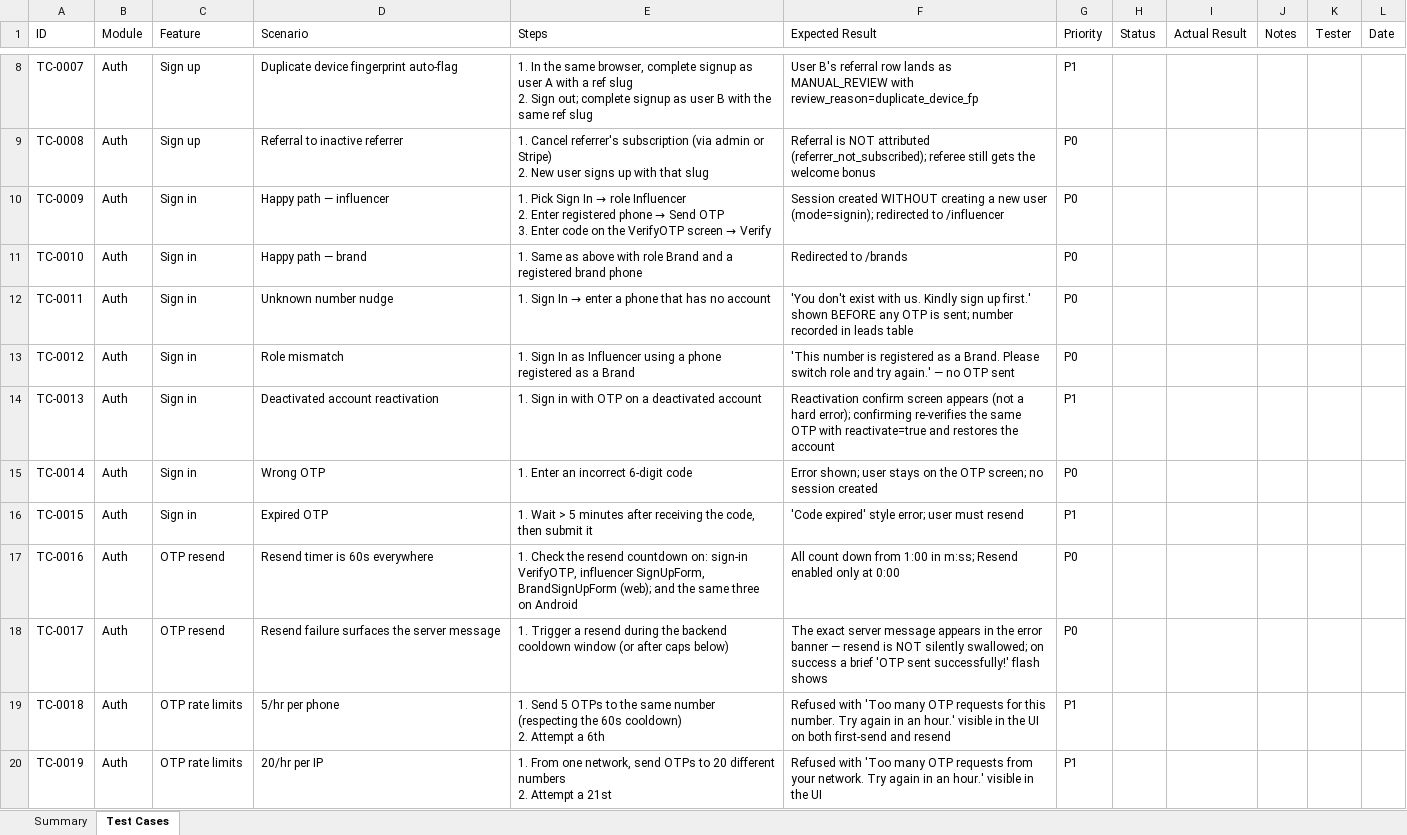
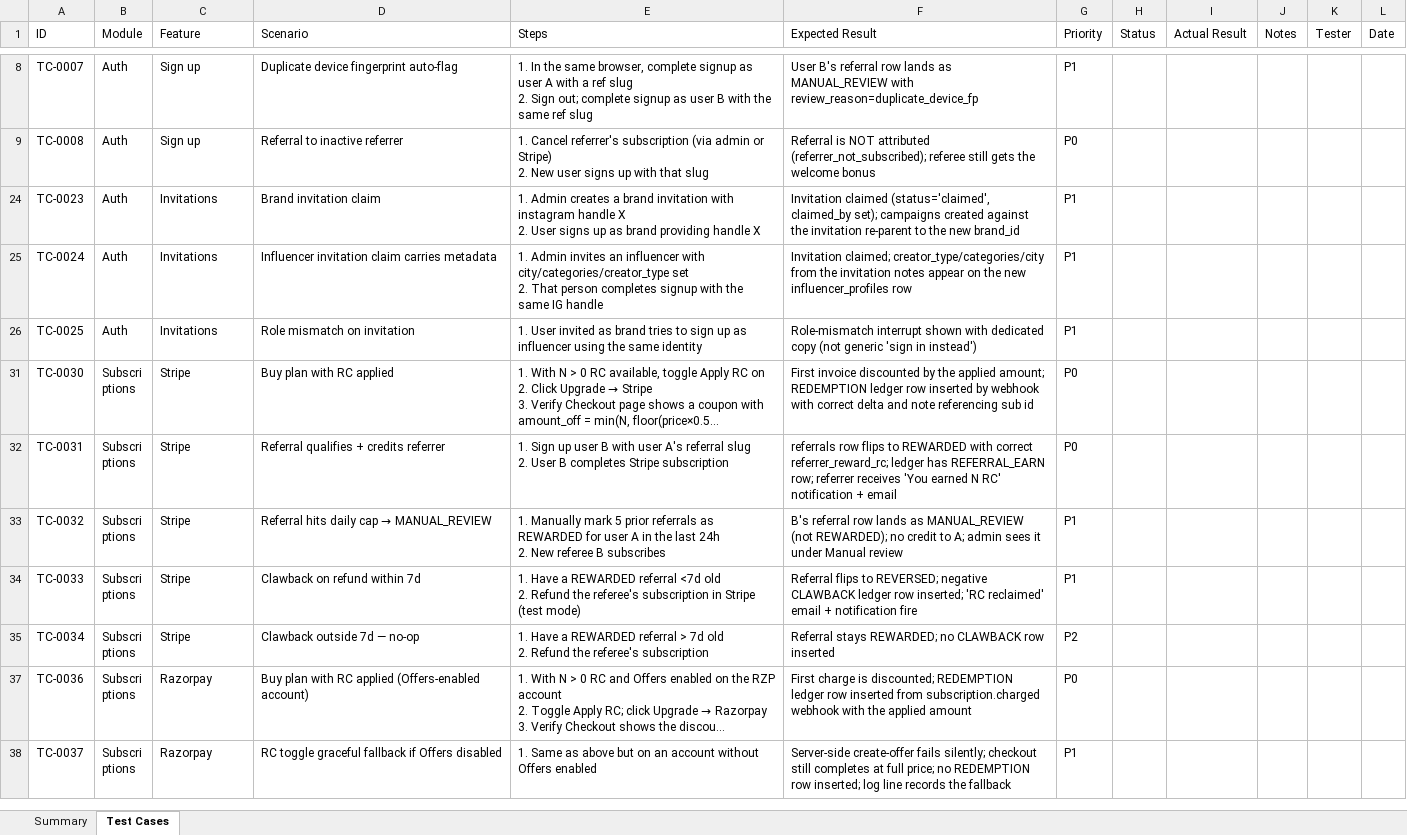
Before and after one commit to rgossips/rgossips_web, an Excel workbook: TEST_CHECKLIST.xlsx, sheet Test Cases, drawn as a sheet; only a part is shown, gaps mark what is left out; the shorter side is filled out with more unchanged rows; long unchanged cells end in …; values as stored, in another font and other column widths than the file's, no cell formats; ↵ is a line break in a cell; the diff covers the shown part only; the diff names each change by its address in the sheet, - before the commit and + after, or states it on an @@ line.

```diff
--- a/TEST_CHECKLIST.xlsx (sheet Test Cases)
+++ b/TEST_CHECKLIST.xlsx (sheet Test Cases)
-row 10: TC-0009 | Auth | Sign in | Happy path — influencer | 1. Pick Sign In → role Influencer ↵ 2. Enter registered phone → Send OTP ↵ 3. Enter code on the VerifyOTP screen → Verify | Session created WITHOUT creating a new user (mode=signin); redirected to /influencer | P0
-row 11: TC-0010 | Auth | Sign in | Happy path — brand | 1. Same as above with role Brand and a registered brand phone | Redirected to /brands | P0
-row 12: TC-0011 | Auth | Sign in | Unknown number nudge | 1. Sign In → enter a phone that has no account | 'You don't exist with us. Kindly sign up first.' shown BEFORE any OTP is sent; number recorded in leads table | P0
-row 13: TC-0012 | Auth | Sign in | Role mismatch | 1. Sign In as Influencer using a phone registered as a Brand | 'This number is registered as a Brand. Please switch role and try again.' — no OTP sent | P0
-row 14: TC-0013 | Auth | Sign in | Deactivated account reactivation | 1. Sign in with OTP on a deactivated account | Reactivation confirm screen appears (not a hard error); confirming re-verifies the same OTP with reactivate=true and restores the account | P1
-row 15: TC-0014 | Auth | Sign in | Wrong OTP | 1. Enter an incorrect 6-digit code | Error shown; user stays on the OTP screen; no session created | P0
-row 16: TC-0015 | Auth | Sign in | Expired OTP | 1. Wait > 5 minutes after receiving the code, then submit it | 'Code expired' style error; user must resend | P1
-row 17: TC-0016 | Auth | OTP resend | Resend timer is 60s everywhere | 1. Check the resend countdown on: sign-in VerifyOTP, influencer SignUpForm, BrandSignUpForm (web); and the same three on Android | All count down from 1:00 in m:ss; Resend enabled only at 0:00 | P0
-row 18: TC-0017 | Auth | OTP resend | Resend failure surfaces the server message | 1. Trigger a resend during the backend cooldown window (or after caps below) | The exact server message appears in the error banner — resend is NOT silently swallowed; on success a brief 'OTP sent successfully!' flash shows | P0
-row 19: TC-0018 | Auth | OTP rate limits | 5/hr per phone | 1. Send 5 OTPs to the same number (respecting the 60s cooldown) ↵ 2. Attempt a 6th | Refused with 'Too many OTP requests for this number. Try again in an hour.' visible in the UI on both first-send and resend | P1
-row 20: TC-0019 | Auth | OTP rate limits | 20/hr per IP | 1. From one network, send OTPs to 20 different numbers ↵ 2. Attempt a 21st | Refused with 'Too many OTP requests from your network. Try again in an hour.' visible in the UI | P1
```
Also changed, not shown: 100 removed rows elsewhere in this sheet, cell formats, hidden cells, 33 other files.
